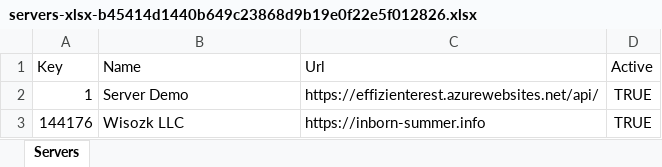
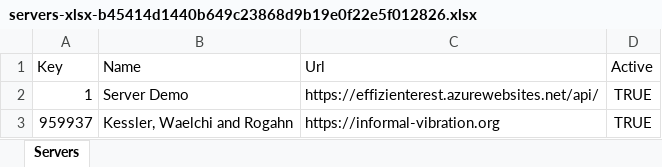
Before and after one commit to apis3445/PlaywrightFramewokr, an Excel workbook: 8/servers-xlsx-b45414d1440b649c23868d9b19e0f22e5f012826.xlsx, sheet Servers, drawn as a sheet; values as stored, in another font and other column widths than the file's, no borders; removed rows and columns are numbered as before the commit, all else as after; the diff names each change by its address in the sheet, - before the commit and + after, or states it on an @@ line.

```diff
--- a/8/servers-xlsx-b45414d1440b649c23868d9b19e0f22e5f012826.xlsx (sheet Servers)
+++ b/8/servers-xlsx-b45414d1440b649c23868d9b19e0f22e5f012826.xlsx (sheet Servers)
-row 3: 144176 | Wisozk LLC | https://inborn-summer.info | TRUE
+row 3: 959937 | Kessler, Waelchi and Rogahn | https://informal-vibration.org | TRUE
```
Also changed, not shown: 13 other files.
